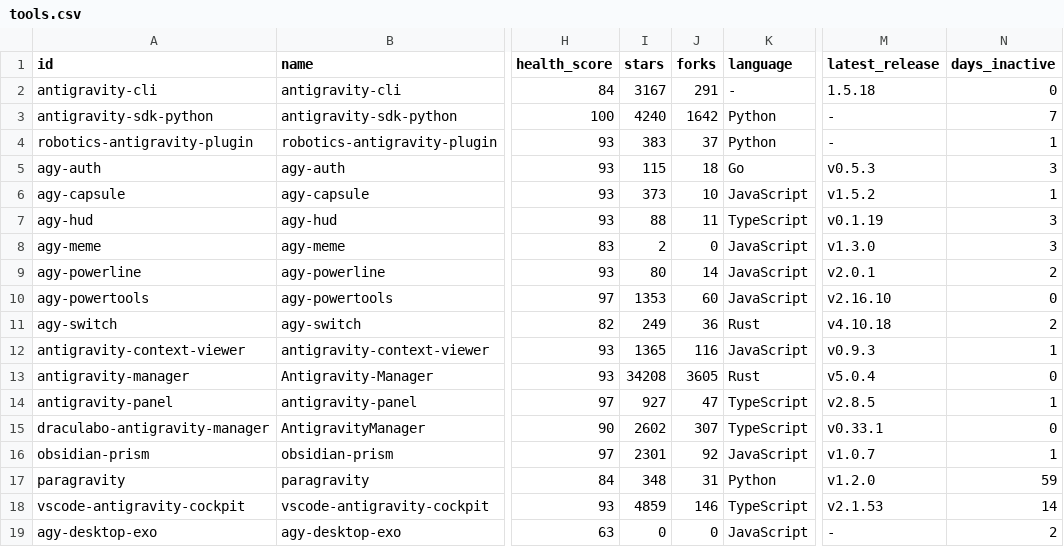
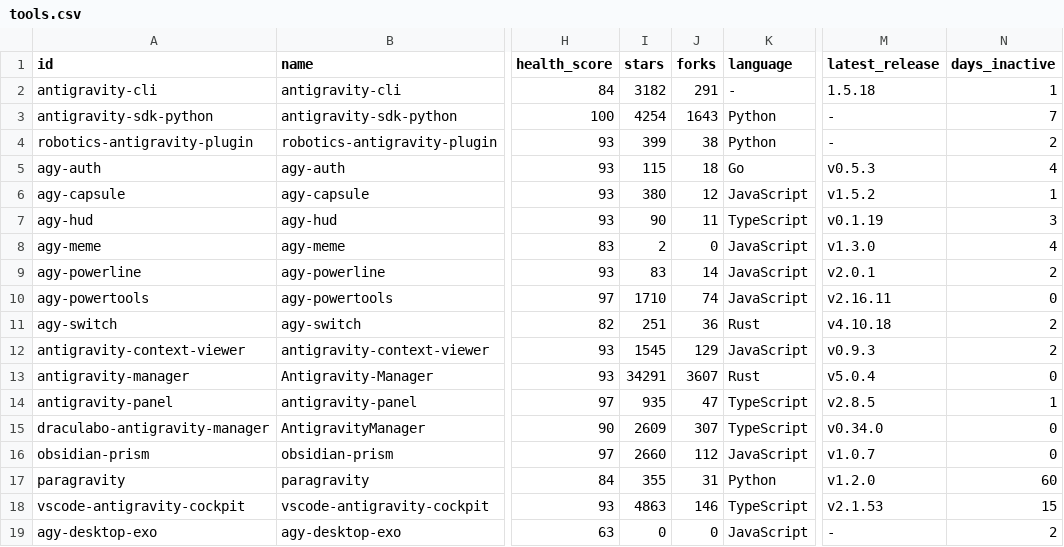
Before and after one commit to wllzhang/awesome-antigravity-tools, a CSV file: data/exports/tools.csv, drawn as a sheet; only a part is shown, gaps mark what is left out; the diff covers the shown part only; the diff names each change by its address in the sheet, - before the commit and + after, or states it on an @@ line.

```diff
--- a/data/exports/tools.csv
+++ b/data/exports/tools.csv
-I2 (stars): 3167
+I2 (stars): 3182
-N2 (days_inactive): 0
+N2 (days_inactive): 1
-I3 (stars): 4240
+I3 (stars): 4254
-J3 (forks): 1642
+J3 (forks): 1643
-I4 (stars): 383
+I4 (stars): 399
-J4 (forks): 37
+J4 (forks): 38
-N4 (days_inactive): 1
+N4 (days_inactive): 2
-N5 (days_inactive): 3
+N5 (days_inactive): 4
-I6 (stars): 373
+I6 (stars): 380
-J6 (forks): 10
+J6 (forks): 12
-I7 (stars): 88
+I7 (stars): 90
-N8 (days_inactive): 3
+N8 (days_inactive): 4
-I9 (stars): 80
+I9 (stars): 83
-I10 (stars): 1353
+I10 (stars): 1710
-J10 (forks): 60
+J10 (forks): 74
-M10 (latest_release): v2.16.10
+M10 (latest_release): v2.16.11
-I11 (stars): 249
+I11 (stars): 251
-I12 (stars): 1365
+I12 (stars): 1545
-J12 (forks): 116
+J12 (forks): 129
-N12 (days_inactive): 1
+N12 (days_inactive): 2
-I13 (stars): 34208
+I13 (stars): 34291
-J13 (forks): 3605
+J13 (forks): 3607
-I14 (stars): 927
+I14 (stars): 935
-I15 (stars): 2602
+I15 (stars): 2609
-M15 (latest_release): v0.33.1
+M15 (latest_release): v0.34.0
-I16 (stars): 2301
+I16 (stars): 2660
-J16 (forks): 92
+J16 (forks): 112
-N16 (days_inactive): 1
+N16 (days_inactive): 0
-I17 (stars): 348
+I17 (stars): 355
-N17 (days_inactive): 59
+N17 (days_inactive): 60
-I18 (stars): 4859
+I18 (stars): 4863
-N18 (days_inactive): 14
+N18 (days_inactive): 15
```
Also changed, not shown: 24 edited cells elsewhere in this file, 12 other files.
